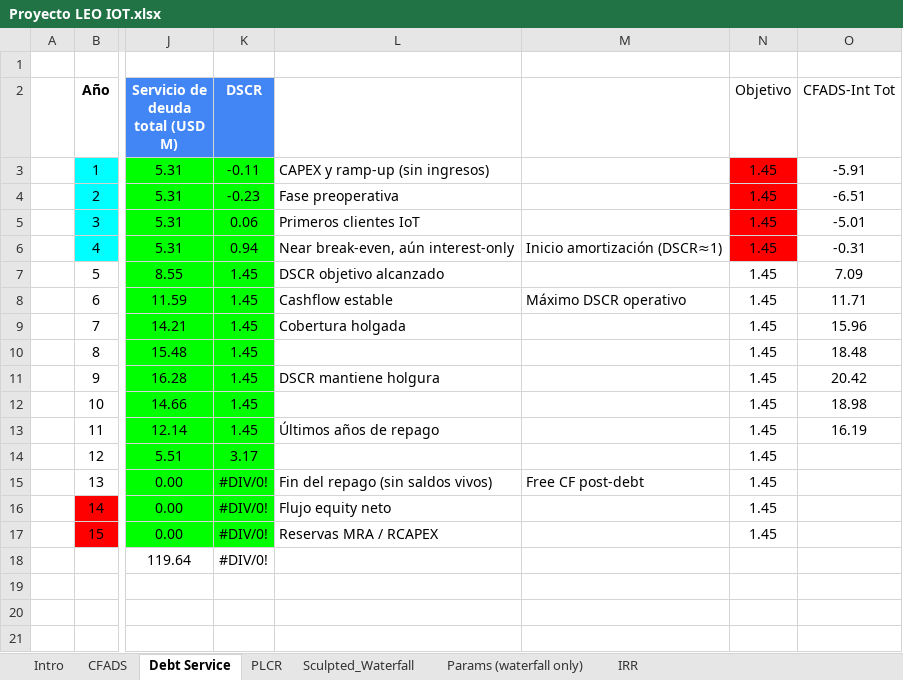
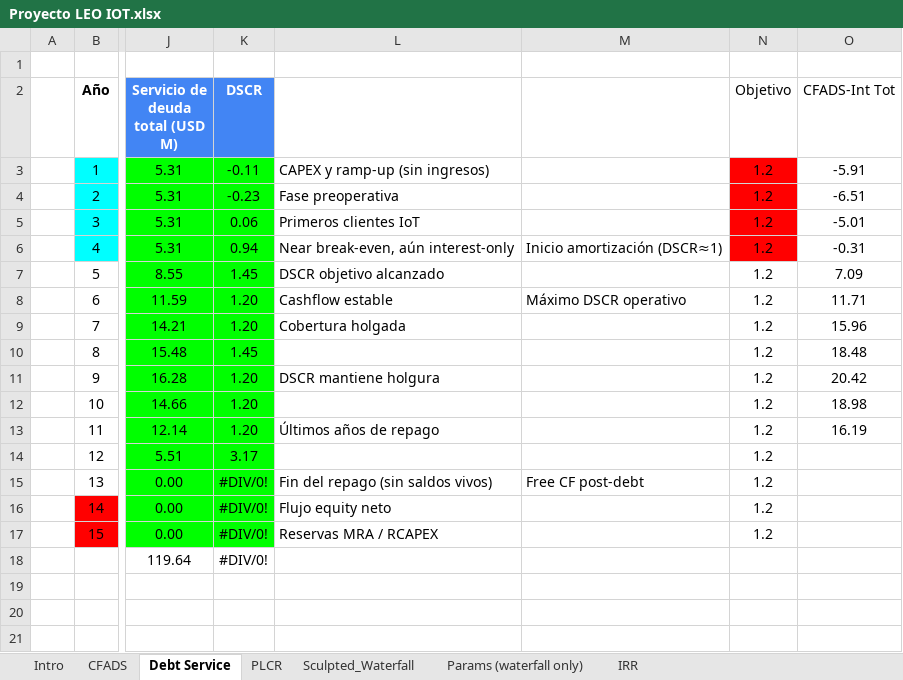
Before and after one commit to ECamposSoria/quantitative-pricing-tokenized-project-finance, an Excel workbook: Proyecto LEO IOT.xlsx, sheet Debt Service, drawn as a sheet; only a part is shown, gaps mark what is left out; values as stored, in another font and other column widths than the file's, no borders; charts and pictures not drawn; the diff names each change by its address in the sheet, - before the commit and + after, or states it on an @@ line.

```diff
--- a/Proyecto LEO IOT.xlsx (sheet Debt Service)
+++ b/Proyecto LEO IOT.xlsx (sheet Debt Service)
-N3:N17 (Objetivo): 1.45
+N3:N17 (Objetivo): 1.2
-K8:K9 (DSCR): 1.45
+K8:K9 (DSCR): 1.20
-K11:K13 (DSCR): 1.45
+K11:K13 (DSCR): 1.20
```
Also changed, not shown: sheet Sculpted_Waterfall, sheet Params (waterfall only), sheet Intro, charts or pictures, TP_Quant_Validation.xlsx, 52 other files.
